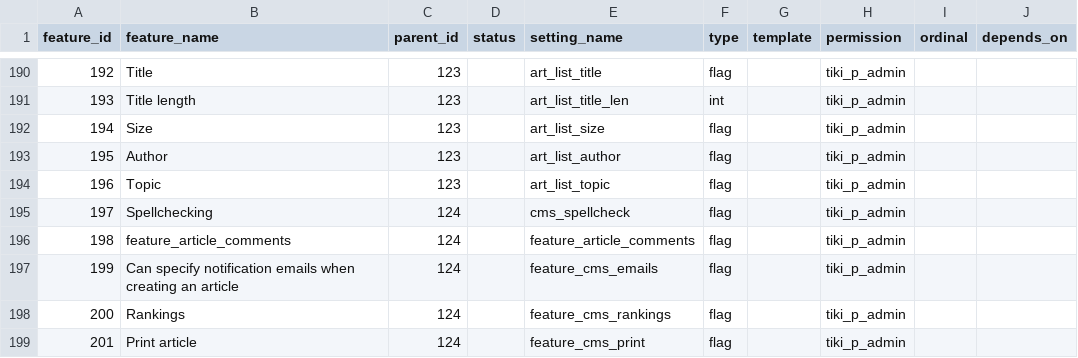
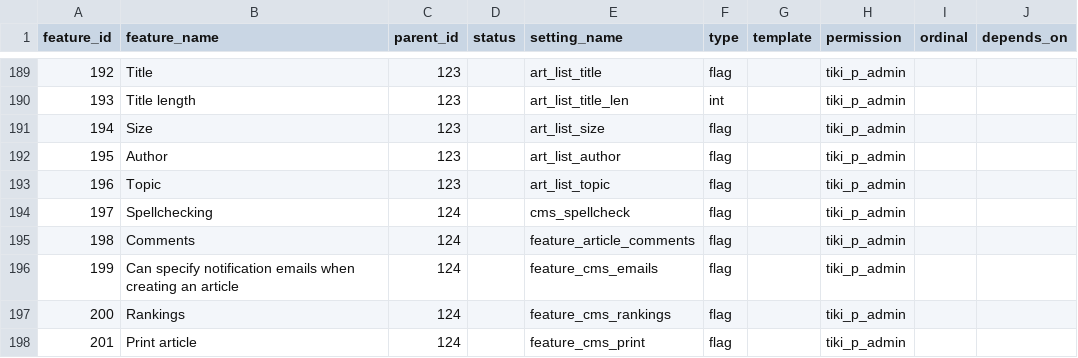
Before and after one commit to marclaporte/tiki, a CSV file: db/features.csv, drawn as a sheet; only a part is shown, gaps mark what is left out; addresses are those after the commit; the diff covers the shown part only; the diff names each change by its address in the sheet, - before the commit and + after, or states it on an @@ line.

```diff
--- a/db/features.csv
+++ b/db/features.csv
-B195 (feature_name): feature_article_comments
+B195 (feature_name): Comments
```
Also changed, not shown: 2 added rows, 1 removed row and 19 edited cells elsewhere in this file.
